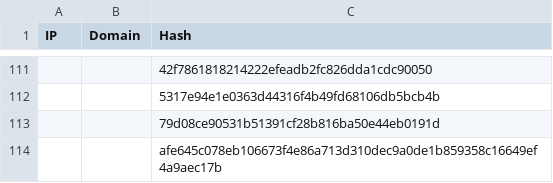
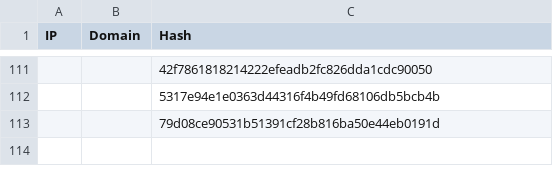
Before and after one commit to Mawkush/TeamPCP-IOCs, a CSV file: TeamPCP-IOCs.csv, drawn as a sheet; only a part is shown, gaps mark what is left out; the diff names each change by its address in the sheet, - before the commit and + after, or states it on an @@ line.

Commit message:
Update TeamPCP-IOCs.csv

```diff
--- a/TeamPCP-IOCs.csv
+++ b/TeamPCP-IOCs.csv
-row 114:  |  | afe645c078eb106673f4e86a713d310dec9a0de1b859358c16649ef4a9aec17b
```
